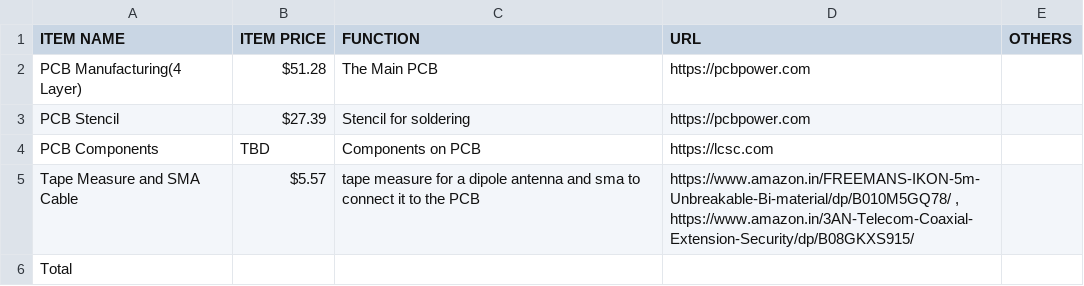
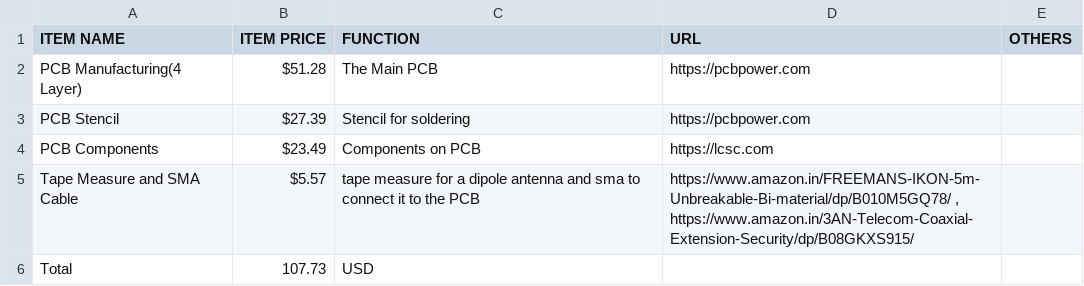
Before and after one commit to Keyaan-07/RP2040-mini-SDR, a CSV file: BOM.csv, drawn as a sheet.

Commit message:
Added Total Cost

```diff
--- a/BOM.csv
+++ b/BOM.csv
@@ -3,4 +3,4 @@ PCB Manufacturing(4 Layer),$51.28,The Main PCB,https://pcbpower.com,
 PCB Stencil,$27.39,Stencil for soldering,https://pcbpower.com,
-PCB Components,TBD,Components on PCB,https://lcsc.com,
+PCB Components,$23.49,Components on PCB,https://lcsc.com,
 Tape Measure and SMA Cable,$5.57,tape measure for a dipole antenna and sma to connect it to the PCB,"https://www.amazon.in/FREEMANS-IKON-5m-Unbreakable-Bi-material/dp/B010M5GQ78/ , https://www.amazon.in/3AN-Telecom-Coaxial-Extension-Security/dp/B08GKXS915/",
-Total,,,,
+Total,107.73,USD,,
```
